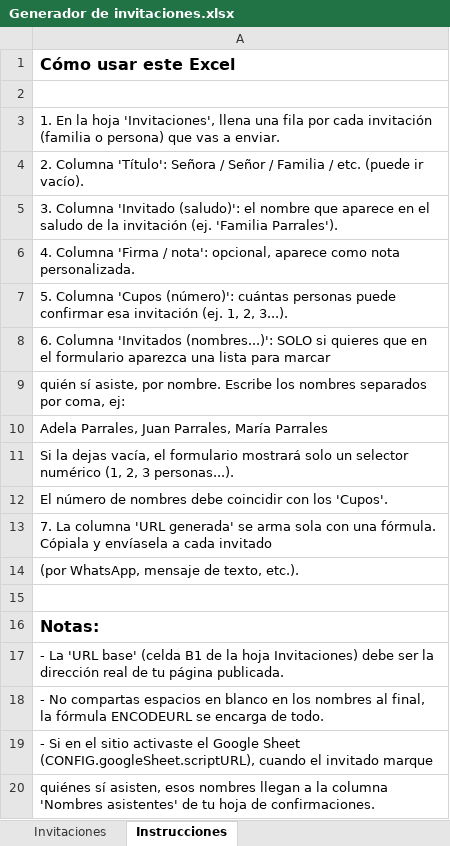
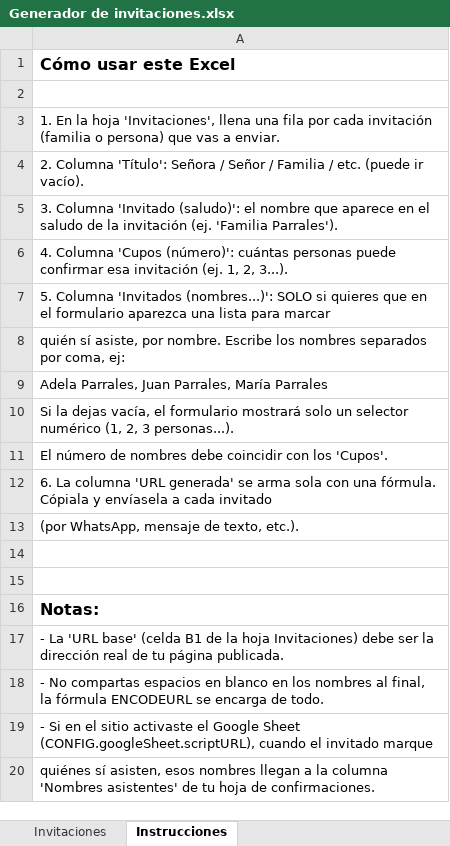
Before and after one commit to DonKuma/Michelle-Jose, an Excel workbook: Generador de invitaciones.xlsx, sheet Instrucciones, drawn as a sheet; values as stored, in another font and other column widths than the file's, no borders; removed rows and columns are numbered as before the commit, all else as after; the diff names each change by its address in the sheet, - before the commit and + after, or states it on an @@ line.

Commit message:
mejora en la invitaión personalizada

```diff
--- a/Generador de invitaciones.xlsx (sheet Instrucciones)
+++ b/Generador de invitaciones.xlsx (sheet Instrucciones)
-A6: 4. Columna 'Firma / nota': opcional, aparece como nota personalizada.
+A6: 4. Columna 'Cupos (número)': cuántas personas puede confirmar esa invitación (ej. 1, 2, 3...).
-A7: 5. Columna 'Cupos (número)': cuántas personas puede confirmar esa invitación (ej. 1, 2, 3...).
+A7: 5. Columna 'Invitados (nombres...)': SOLO si quieres que en el formulario aparezca una lista para marcar
-row 8: 6. Columna 'Invitados (nombres...)': SOLO si quieres que en el formulario aparezca una lista para marcar
-A12: 7. La columna…
+A12: 6. La columna…
+row 14: (empty)
```
Also changed, not shown: sheet Invitaciones, 1 other file.
